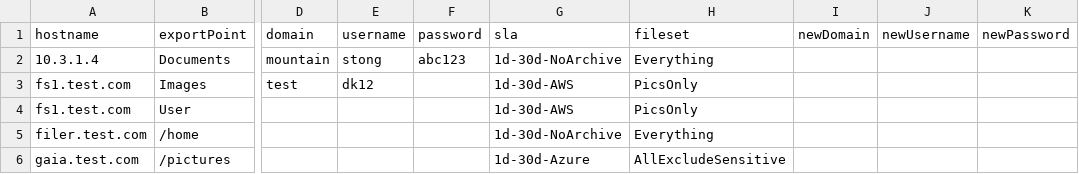
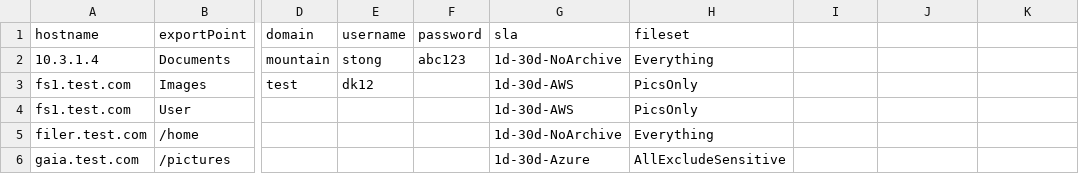
Before and after one commit to stevenctong/rubrik, a CSV file: powershell/rubriknasshares.csv, drawn as a sheet; only a part is shown, gaps mark what is left out; the diff names each change by its address in the sheet, - before the commit and + after, or states it on an @@ line.

Commit message:
Add Set-RubrikNASSharePW

```diff
--- a/powershell/rubriknasshares.csv
+++ b/powershell/rubriknasshares.csv
-I1: newDomain
+I1: (empty)
-J1: newUsername
+J1: (empty)
-K1: newPassword
+K1: (empty)
```
Also changed, not shown: 3 other files.
